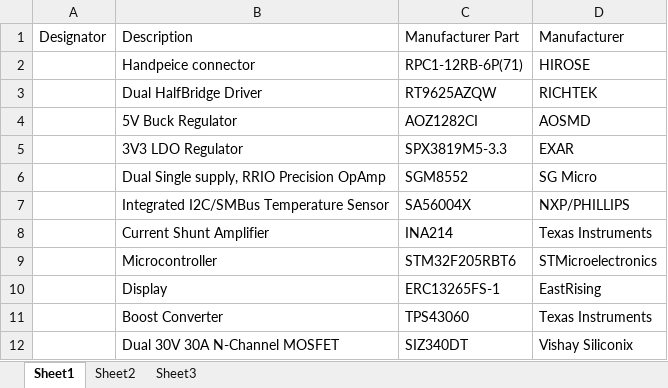
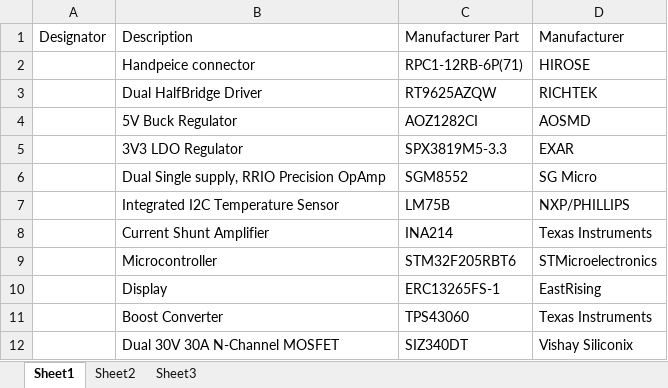
Before and after one commit to bgdwiepp/JBC1, an Excel workbook: Simple BOM.xlsx, sheet Sheet1, drawn as a sheet; values as stored, in another font and other column widths than the file's, no borders; the diff names each change by its address in the sheet, - before the commit and + after, or states it on an @@ line.

Commit message:
Changed Temp Sensor
Changed temp sensor from SA56004X to LM75B

```diff
--- a/Simple BOM.xlsx (sheet Sheet1)
+++ b/Simple BOM.xlsx (sheet Sheet1)
-B7: Integrated I2C/SMBus Temperature Sensor
+B7: Integrated I2C Temperature Sensor
-C7: SA56004X
+C7: LM75B
```
Also changed, not shown: 4 other files.
